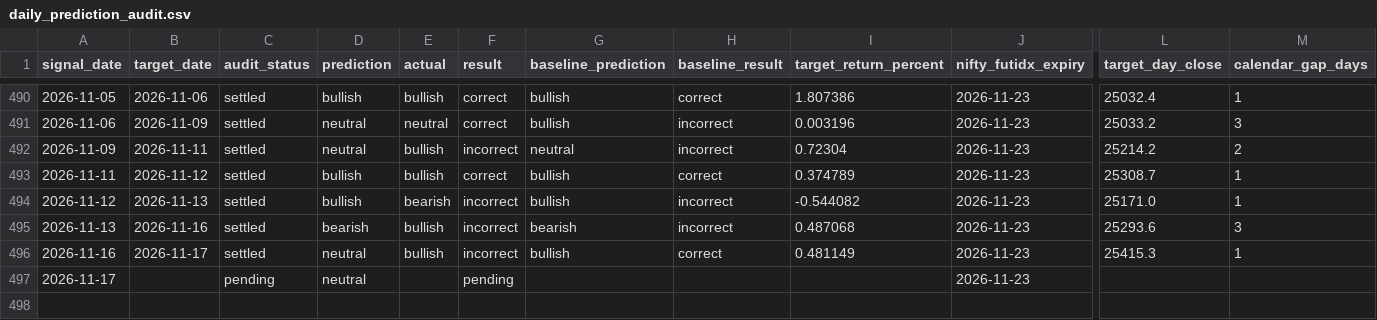
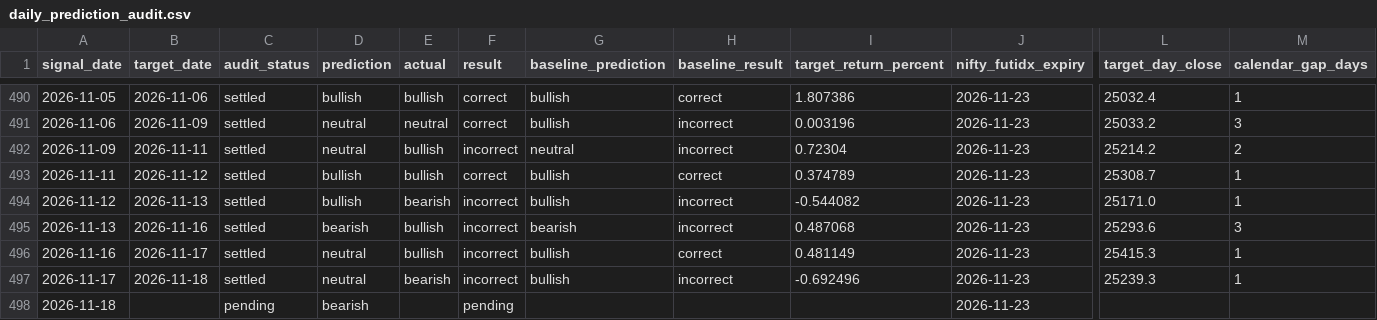
Before and after one commit to naveenm2020it-glitch/MarketIntelligence, a CSV file: data/audit/daily_prediction_audit.csv, drawn as a sheet; only a part is shown, gaps mark what is left out; rows hold the shown columns only; the diff names each change by its address in the sheet, - before the commit and + after, or states it on an @@ line.

```diff
--- a/data/audit/daily_prediction_audit.csv
+++ b/data/audit/daily_prediction_audit.csv
-B497 (target_date): (empty)
+B497 (target_date): 2026-11-18
-C497 (audit_status): pending
+C497 (audit_status): settled
-E497 (actual): (empty)
+E497 (actual): bearish
-F497 (result): pending
+F497 (result): incorrect
-G497 (baseline_prediction): (empty)
+G497 (baseline_prediction): bullish
-H497 (baseline_result): (empty)
+H497 (baseline_result): incorrect
-I497 (target_return_percent): (empty)
+I497 (target_return_percent): -0.692496
-L497 (target_day_close): (empty)
+L497 (target_day_close): 25239.3
-M497 (calendar_gap_days): (empty)
+M497 (calendar_gap_days): 1
+row 498: 2026-11-18 |  | pending | bearish |  | pending |  |  |  | 2026-11-23
```
Also changed, not shown: 8 other files.
